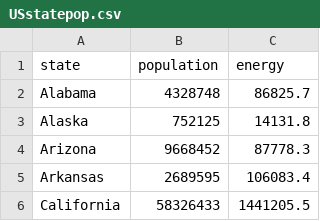
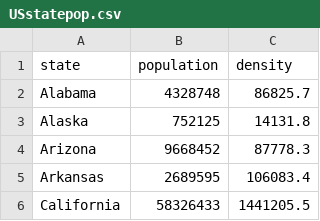
Before and after one commit to ashokalways/public-Spring24-aveerasa, a CSV file: USstatepop.csv, drawn as a sheet; only a part is shown.

Commit message:
Add files via upload

```diff
--- a/USstatepop.csv
+++ b/USstatepop.csv
@@ -1,2 +1,2 @@
-state,population,energy
+state,population,density
 Alabama,4328748,86825.7
```
